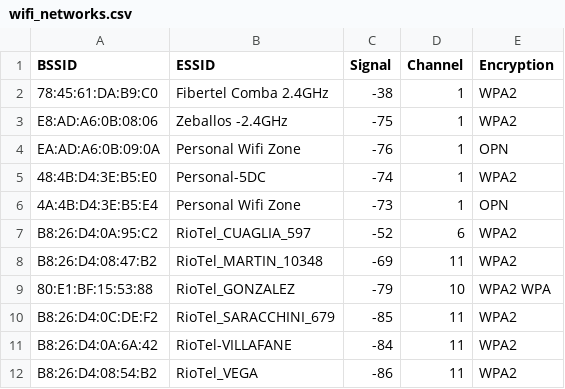
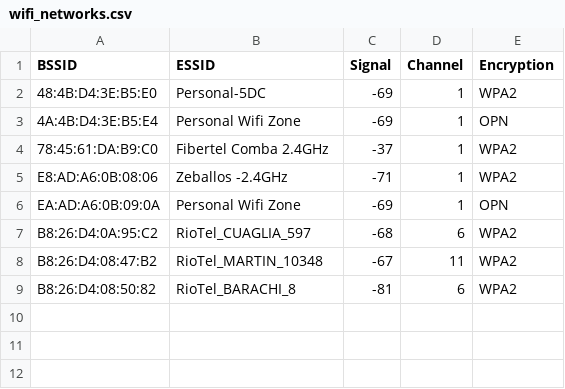
Before and after one commit to undertry/WiFiHunter, a CSV file: csv/wifi_networks.csv, drawn as a sheet.

```diff
--- a/csv/wifi_networks.csv
+++ b/csv/wifi_networks.csv
@@ -1,12 +1,9 @@
 BSSID,ESSID,Signal,Channel,Encryption
-78:45:61:DA:B9:C0,Fibertel Comba 2.4GHz,-38,1,WPA2
-E8:AD:A6:0B:08:06,Zeballos -2.4GHz,-75,1,WPA2
-EA:AD:A6:0B:09:0A,Personal Wifi Zone,-76,1,OPN
-48:4B:D4:3E:B5:E0,Personal-5DC,-74,1,WPA2
-4A:4B:D4:3E:B5:E4,Personal Wifi Zone,-73,1,OPN
-B8:26:D4:0A:95:C2,RioTel_CUAGLIA_597,-52,6,WPA2
-B8:26:D4:08:47:B2,RioTel_MARTIN_10348,-69,11,WPA2
-80:E1:BF:15:53:88,RioTel_GONZALEZ,-79,10,WPA2 WPA
-B8:26:D4:0C:DE:F2,RioTel_SARACCHINI_679,-85,11,WPA2
-B8:26:D4:0A:6A:42,RioTel-VILLAFANE,-84,11,WPA2
-B8:26:D4:08:54:B2,RioTel_VEGA,-86,11,WPA2
+48:4B:D4:3E:B5:E0,Personal-5DC,-69,1,WPA2
+4A:4B:D4:3E:B5:E4,Personal Wifi Zone,-69,1,OPN
+78:45:61:DA:B9:C0,Fibertel Comba 2.4GHz,-37,1,WPA2
+E8:AD:A6:0B:08:06,Zeballos -2.4GHz,-71,1,WPA2
+EA:AD:A6:0B:09:0A,Personal Wifi Zone,-69,1,OPN
+B8:26:D4:0A:95:C2,RioTel_CUAGLIA_597,-68,6,WPA2
+B8:26:D4:08:47:B2,RioTel_MARTIN_10348,-67,11,WPA2
+B8:26:D4:08:50:82,RioTel_BARACHI_8,-81,6,WPA2
```
Also changed, not shown: csv/wifi_networks-01.csv, 4 other files.
